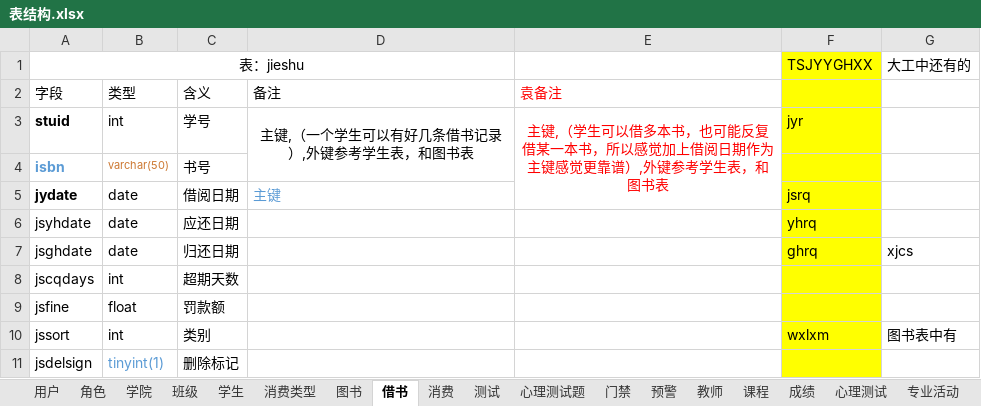
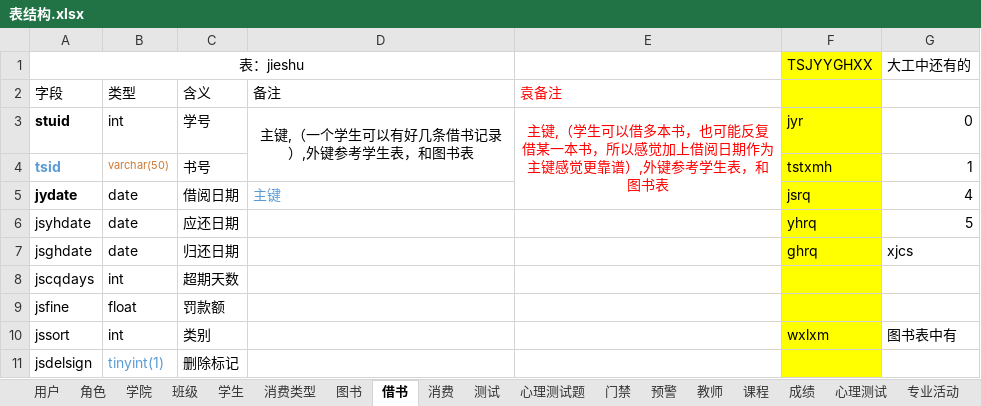
Before and after one commit to yuanchuanhui/Education-System, an Excel workbook: src/main/resources/documents/表结构.xlsx, sheet 借书, drawn as a sheet; values as stored, in another font and other column widths than the file's, no borders; removed rows and columns are numbered as before the commit, all else as after; the diff names each change by its address in the sheet, - before the commit and + after, or states it on an @@ line.

```diff
--- a/src/main/resources/documents/表结构.xlsx (sheet 借书)
+++ b/src/main/resources/documents/表结构.xlsx (sheet 借书)
-G3: (empty)
+G3: 0
-row 4: isbn | varchar(50) | 书号
+row 4: tsid | varchar(50) | 书号 |  |  | tstxmh | 1
-G5: (empty)
+G5: 4
-G6: (empty)
+G6: 5
```
Also changed, not shown: sheet 成绩, sheet 消费, sheet 图书, sheet 班级, sheet 课程, sheet 学生, 43 other files.
